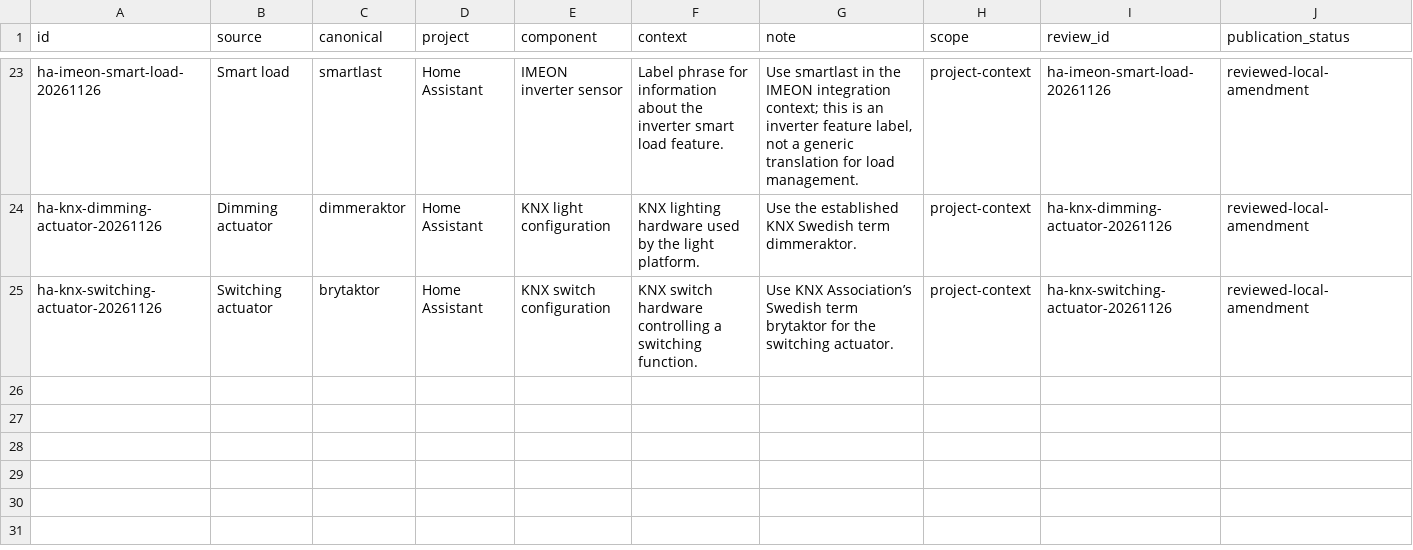
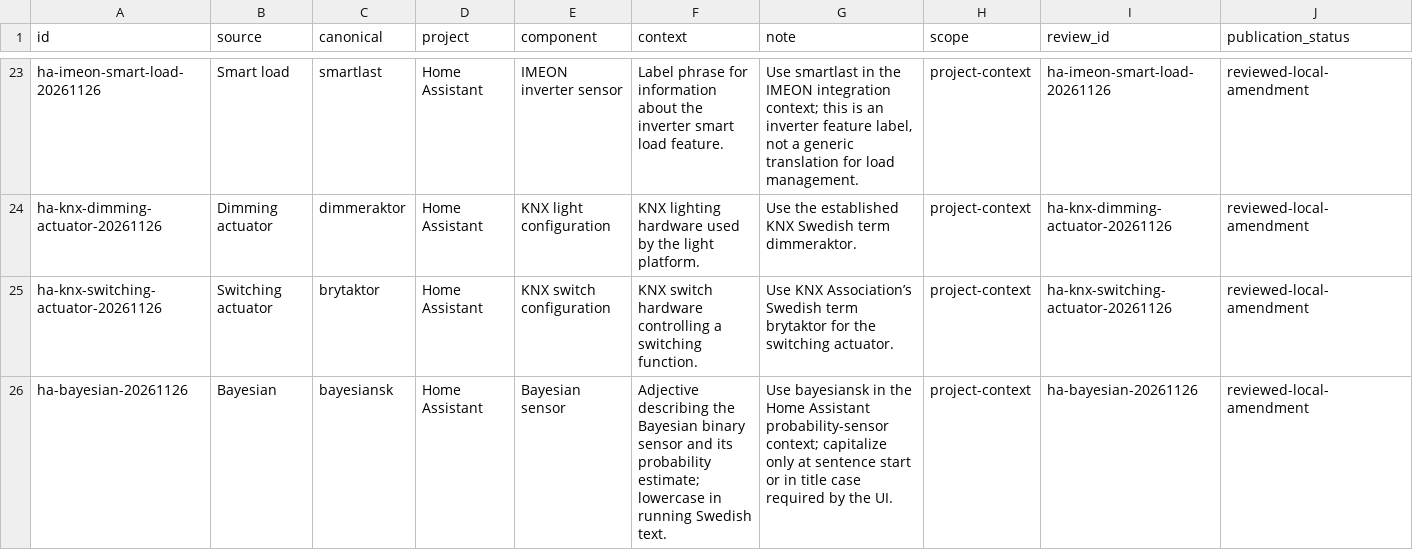
Before and after one commit to yeager/swedish-foss-terminology, a CSV file: reviewed/glossaries/home-assistant-terminology.csv, drawn as a sheet; only a part is shown, gaps mark what is left out; rows hold the shown columns only; the diff names each change by its address in the sheet, - before the commit and + after, or states it on an @@ line.

Commit message:
Add Bayesian Home Assistant terminology

```diff
--- a/reviewed/glossaries/home-assistant-terminology.csv
+++ b/reviewed/glossaries/home-assistant-terminology.csv
+row 26: ha-bayesian-20261126 | Bayesian | bayesiansk | Home Assistant | Bayesian sensor | Adjective describing the Bayesian binary sensor and its probability estimate; lowercase in running Swedish text. | Use bayesiansk in the Home Assistant probability-sensor context; capitalize only at sentence start or in title case required by the UI. | project-context | ha-bayesian-20261126 | reviewed-local-amendment
```
Also changed, not shown: 4 other files.
